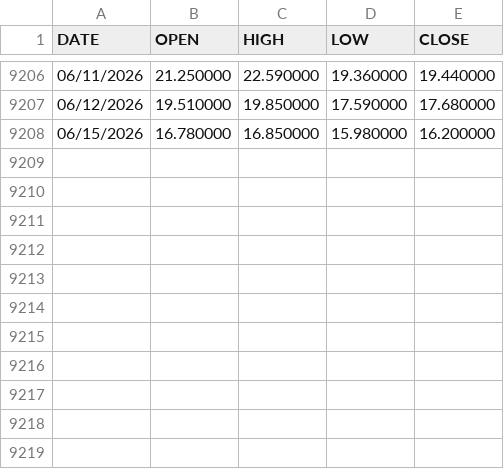
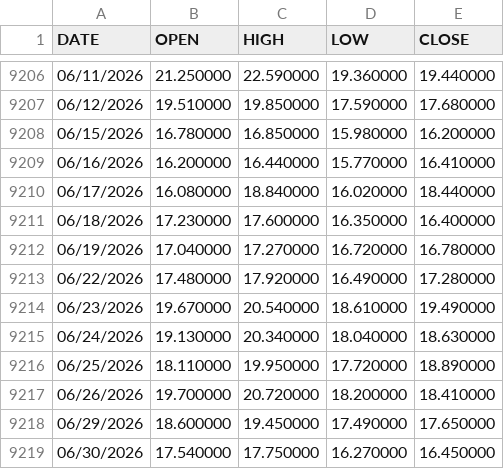
Before and after one commit to ManULoreN14/nq-proxy, a CSV file: DATOS_CSV/VIX_History.csv, drawn as a sheet; only a part is shown, gaps mark what is left out.

```diff
--- a/DATOS_CSV/VIX_History.csv
+++ b/DATOS_CSV/VIX_History.csv
@@ -9208 +9208,12 @@ DATE,OPEN,HIGH,LOW,CLOSE
 06/15/2026,16.780000,16.850000,15.980000,16.200000
+06/16/2026,16.200000,16.440000,15.770000,16.410000
+06/17/2026,16.080000,18.840000,16.020000,18.440000
+06/18/2026,17.230000,17.600000,16.350000,16.400000
+06/19/2026,17.040000,17.270000,16.720000,16.780000
+06/22/2026,17.480000,17.920000,16.490000,17.280000
+06/23/2026,19.670000,20.540000,18.610000,19.490000
+06/24/2026,19.130000,20.340000,18.040000,18.630000
+06/25/2026,18.110000,19.950000,17.720000,18.890000
+06/26/2026,19.700000,20.720000,18.200000,18.410000
+06/29/2026,18.600000,19.450000,17.490000,17.650000
+06/30/2026,17.540000,17.750000,16.270000,16.450000
```
Also changed, not shown: DATOS_CSV/DIX.csv, DATOS_CSV/VVIX_History.csv, 18 other files.
